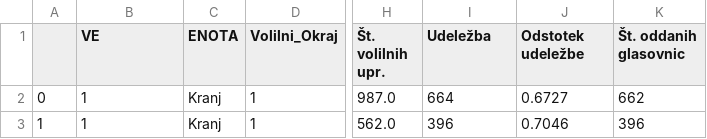
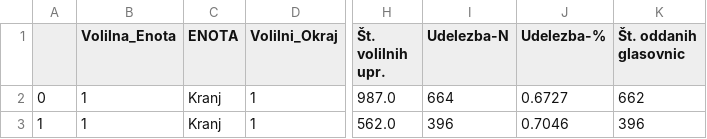
Before and after one commit to arojc/AnalizaVolitev, a CSV file: AnalizaVolitev/volitve_2022_dz/volisca.csv, drawn as a sheet; only a part is shown, gaps mark what is left out; the diff names each change by its address in the sheet, - before the commit and + after, or states it on an @@ line.

```diff
--- a/AnalizaVolitev/volitve_2022_dz/volisca.csv
+++ b/AnalizaVolitev/volitve_2022_dz/volisca.csv
-B1: VE
+B1: Volilna_Enota
-I1: Udeležba
+I1: Udelezba-N
-J1: Odstotek udeležbe
+J1: Udelezba-%
```
Also changed, not shown: 2 other files.
